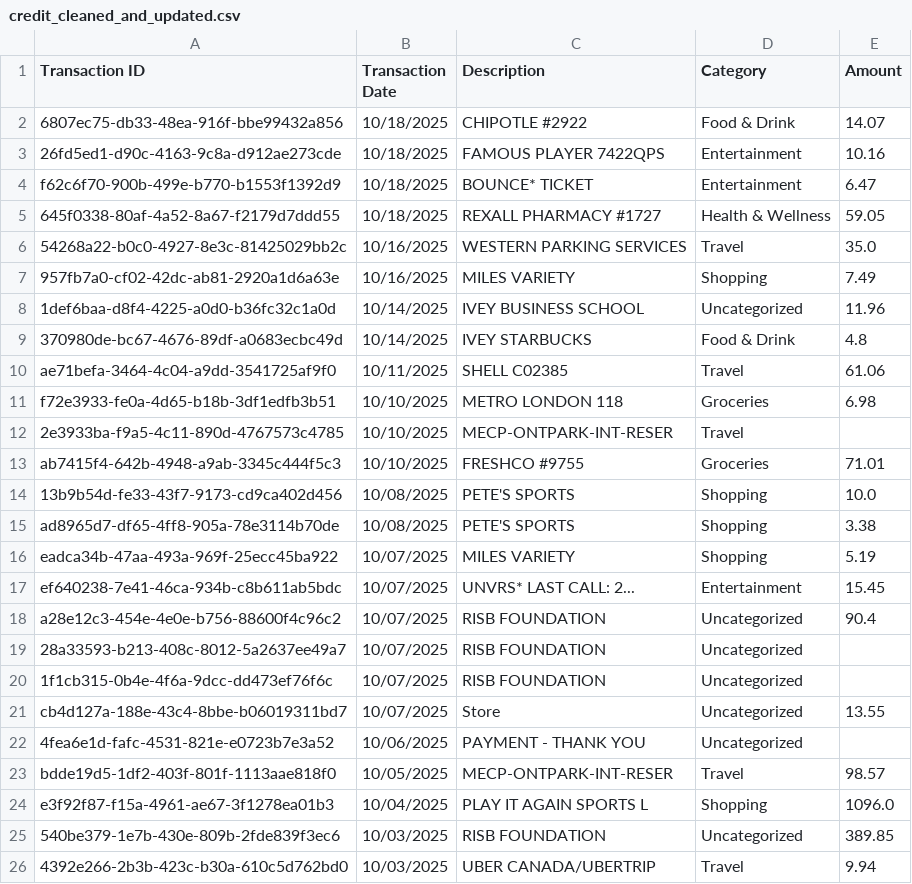
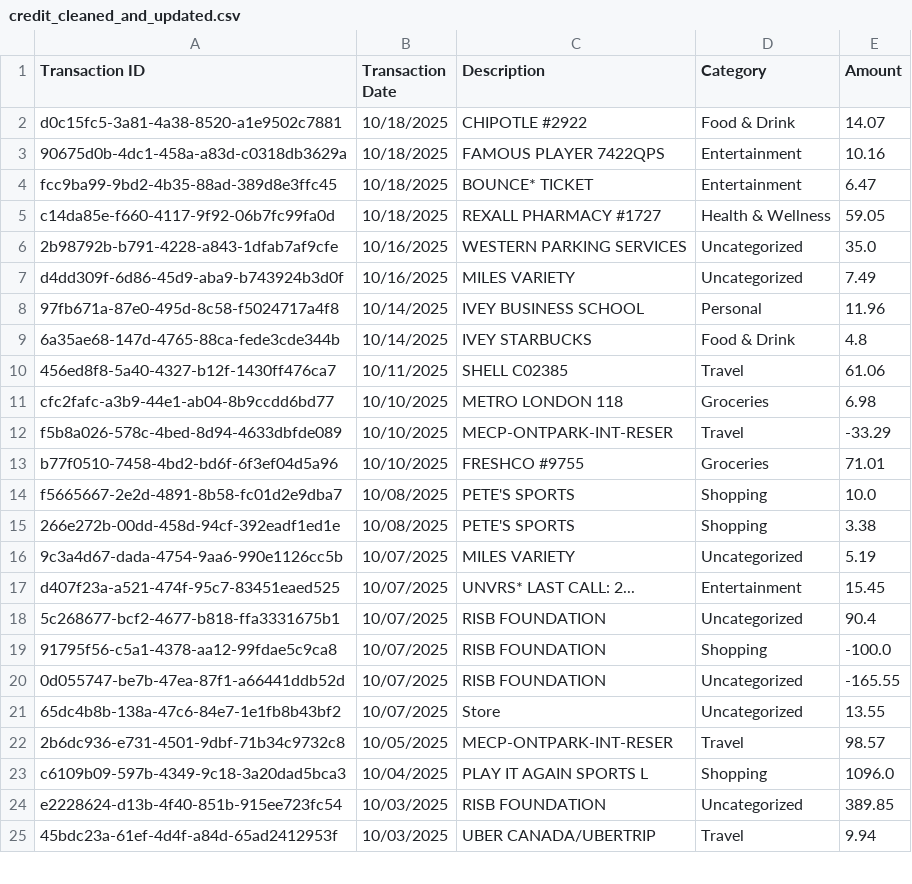
Before and after one commit to shaneweinberger/FinSight, a CSV file: flask-server/gold/credit_cleaned_and_updated.csv, drawn as a sheet; only a part is shown; the diff covers the shown part only.

Commit message:
Fixing cash inflows for credit and debit and fix category card filter

```diff
--- a/flask-server/gold/credit_cleaned_and_updated.csv
+++ b/flask-server/gold/credit_cleaned_and_updated.csv
@@ -1,26 +1,25 @@
 Transaction ID,Transaction Date,Description,Category,Amount
-6807ec75-db33-48ea-916f-bbe99432a856,10/18/2025,CHIPOTLE #2922,Food & Drink,14.07
-26fd5ed1-d90c-4163-9c8a-d912ae273cde,10/18/2025,FAMOUS PLAYER 7422QPS,Entertainment,10.16
-f62c6f70-900b-499e-b770-b1553f1392d9,10/18/2025,BOUNCE* TICKET,Entertainment,6.47
-645f0338-80af-4a52-8a67-f2179d7ddd55,10/18/2025,REXALL PHARMACY #1727,Health & Wellness,59.05
-54268a22-b0c0-4927-8e3c-81425029bb2c,10/16/2025,WESTERN PARKING SERVICES,Travel,35.0
-957fb7a0-cf02-42dc-ab81-2920a1d6a63e,10/16/2025,MILES VARIETY,Shopping,7.49
-1def6baa-d8f4-4225-a0d0-b36fc32c1a0d,10/14/2025,IVEY BUSINESS SCHOOL,Uncategorized,11.96
-370980de-bc67-4676-89df-a0683ecbc49d,10/14/2025,IVEY STARBUCKS,Food & Drink,4.8
-ae71befa-3464-4c04-a9dd-3541725af9f0,10/11/2025,SHELL C02385,Travel,61.06
-f72e3933-fe0a-4d65-b18b-3df1edfb3b51,10/10/2025,METRO LONDON  118,Groceries,6.98
-2e3933ba-f9a5-4c11-890d-4767573c4785,10/10/2025,MECP-ONTPARK-INT-RESER,Travel,
-ab7415f4-642b-4948-a9ab-3345c444f5c3,10/10/2025,FRESHCO #9755,Groceries,71.01
-13b9b54d-fe33-43f7-9173-cd9ca402d456,10/08/2025,PETE'S SPORTS,Shopping,10.0
-ad8965d7-df65-4ff8-905a-78e3114b70de,10/08/2025,PETE'S SPORTS,Shopping,3.38
-eadca34b-47aa-493a-969f-25ecc45ba922,10/07/2025,MILES VARIETY,Shopping,5.19
-ef640238-7e41-46ca-934b-c8b611ab5bdc,10/07/2025,UNVRS* LAST CALL: 2...,Entertainment,15.45
-a28e12c3-454e-4e0e-b756-88600f4c96c2,10/07/2025,RISB FOUNDATION,Uncategorized,90.4
-28a33593-b213-408c-8012-5a2637ee49a7,10/07/2025,RISB FOUNDATION,Uncategorized,
-1f1cb315-0b4e-4f6a-9dcc-dd473ef76f6c,10/07/2025,RISB FOUNDATION,Uncategorized,
-cb4d127a-188e-43c4-8bbe-b06019311bd7,10/07/2025,Store,Uncategorized,13.55
-4fea6e1d-fafc-4531-821e-e0723b7e3a52,10/06/2025,PAYMENT - THANK YOU,Uncategorized,
-bdde19d5-1df2-403f-801f-1113aae818f0,10/05/2025,MECP-ONTPARK-INT-RESER,Travel,98.57
-e3f92f87-f15a-4961-ae67-3f1278ea01b3,10/04/2025,PLAY IT AGAIN SPORTS L,Shopping,1096.0
-540be379-1e7b-430e-809b-2fde839f3ec6,10/03/2025,RISB FOUNDATION,Uncategorized,389.85
-4392e266-2b3b-423c-b30a-610c5d762bd0,10/03/2025,UBER CANADA/UBERTRIP,Travel,9.94
+d0c15fc5-3a81-4a38-8520-a1e9502c7881,10/18/2025,CHIPOTLE #2922,Food & Drink,14.07
+90675d0b-4dc1-458a-a83d-c0318db3629a,10/18/2025,FAMOUS PLAYER 7422QPS,Entertainment,10.16
+fcc9ba99-9bd2-4b35-88ad-389d8e3ffc45,10/18/2025,BOUNCE* TICKET,Entertainment,6.47
+c14da85e-f660-4117-9f92-06b7fc99fa0d,10/18/2025,REXALL PHARMACY #1727,Health & Wellness,59.05
+2b98792b-b791-4228-a843-1dfab7af9cfe,10/16/2025,WESTERN PARKING SERVICES,Uncategorized,35.0
+d4dd309f-6d86-45d9-aba9-b743924b3d0f,10/16/2025,MILES VARIETY,Uncategorized,7.49
+97fb671a-87e0-495d-8c58-f5024717a4f8,10/14/2025,IVEY BUSINESS SCHOOL,Personal,11.96
+6a35ae68-147d-4765-88ca-fede3cde344b,10/14/2025,IVEY STARBUCKS,Food & Drink,4.8
+456ed8f8-5a40-4327-b12f-1430ff476ca7,10/11/2025,SHELL C02385,Travel,61.06
+cfc2fafc-a3b9-44e1-ab04-8b9ccdd6bd77,10/10/2025,METRO LONDON  118,Groceries,6.98
+f5b8a026-578c-4bed-8d94-4633dbfde089,10/10/2025,MECP-ONTPARK-INT-RESER,Travel,-33.29
+b77f0510-7458-4bd2-bd6f-6f3ef04d5a96,10/10/2025,FRESHCO #9755,Groceries,71.01
+f5665667-2e2d-4891-8b58-fc01d2e9dba7,10/08/2025,PETE'S SPORTS,Shopping,10.0
+266e272b-00dd-458d-94cf-392eadf1ed1e,10/08/2025,PETE'S SPORTS,Shopping,3.38
+9c3a4d67-dada-4754-9aa6-990e1126cc5b,10/07/2025,MILES VARIETY,Uncategorized,5.19
+d407f23a-a521-474f-95c7-83451eaed525,10/07/2025,UNVRS* LAST CALL: 2...,Entertainment,15.45
+5c268677-bcf2-4677-b818-ffa3331675b1,10/07/2025,RISB FOUNDATION,Uncategorized,90.4
+91795f56-c5a1-4378-aa12-99fdae5c9ca8,10/07/2025,RISB FOUNDATION,Shopping,-100.0
+0d055747-be7b-47ea-87f1-a66441ddb52d,10/07/2025,RISB FOUNDATION,Uncategorized,-165.55
+65dc4b8b-138a-47c6-84e7-1e1fb8b43bf2,10/07/2025,Store,Uncategorized,13.55
+2b6dc936-e731-4501-9dbf-71b34c9732c8,10/05/2025,MECP-ONTPARK-INT-RESER,Travel,98.57
+c6109b09-597b-4349-9c18-3a20dad5bca3,10/04/2025,PLAY IT AGAIN SPORTS L,Shopping,1096.0
+e2228624-d13b-4f40-851b-915ee723fc54,10/03/2025,RISB FOUNDATION,Uncategorized,389.85
+45bdc23a-61ef-4d4f-a84d-65ad2412953f,10/03/2025,UBER CANADA/UBERTRIP,Travel,9.94
```
Also changed, not shown: 5 removed rows and 31 edited cells elsewhere in this file, flask-server/gold/debit_cleaned_and_updated.csv, 4 other files.
